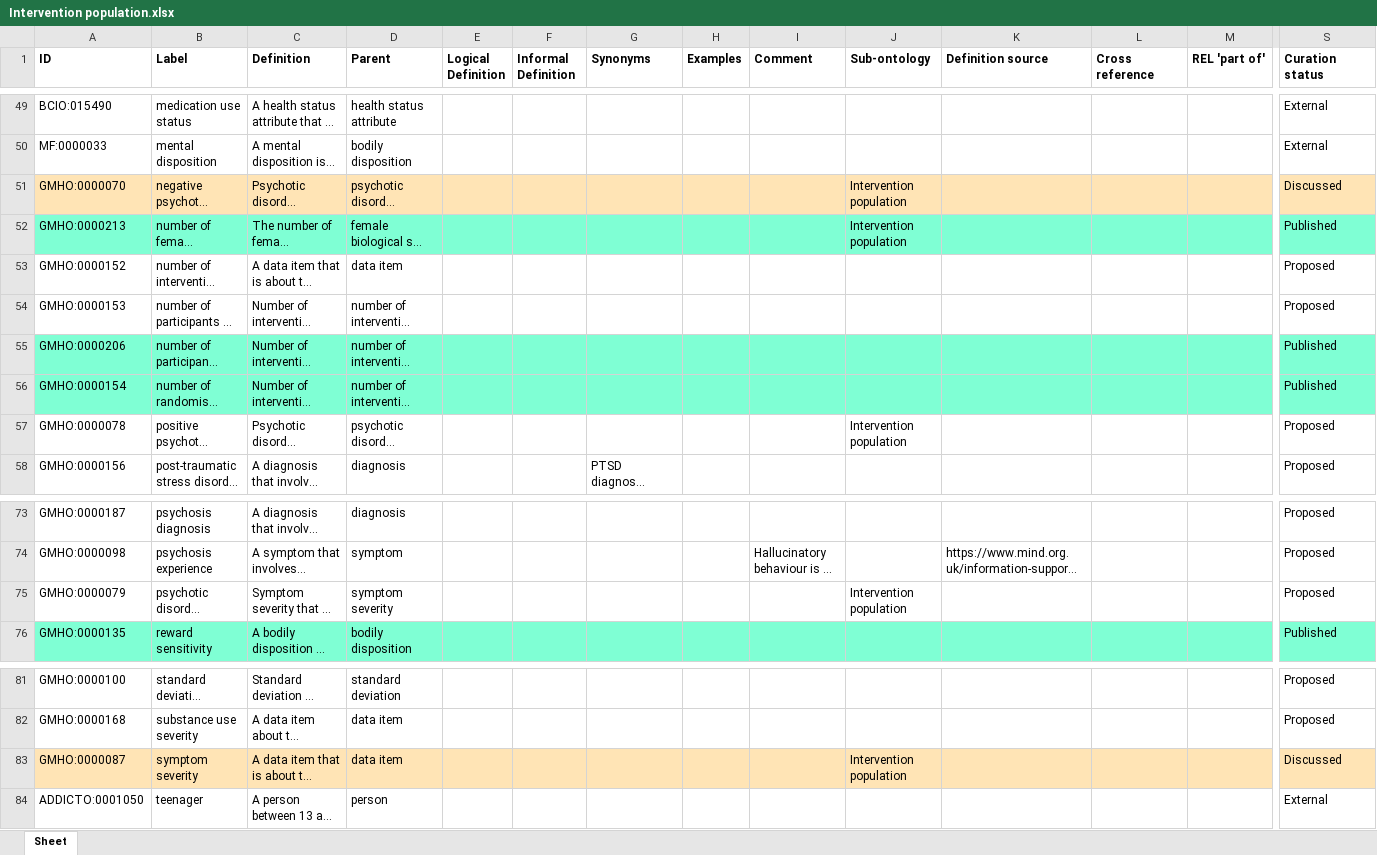
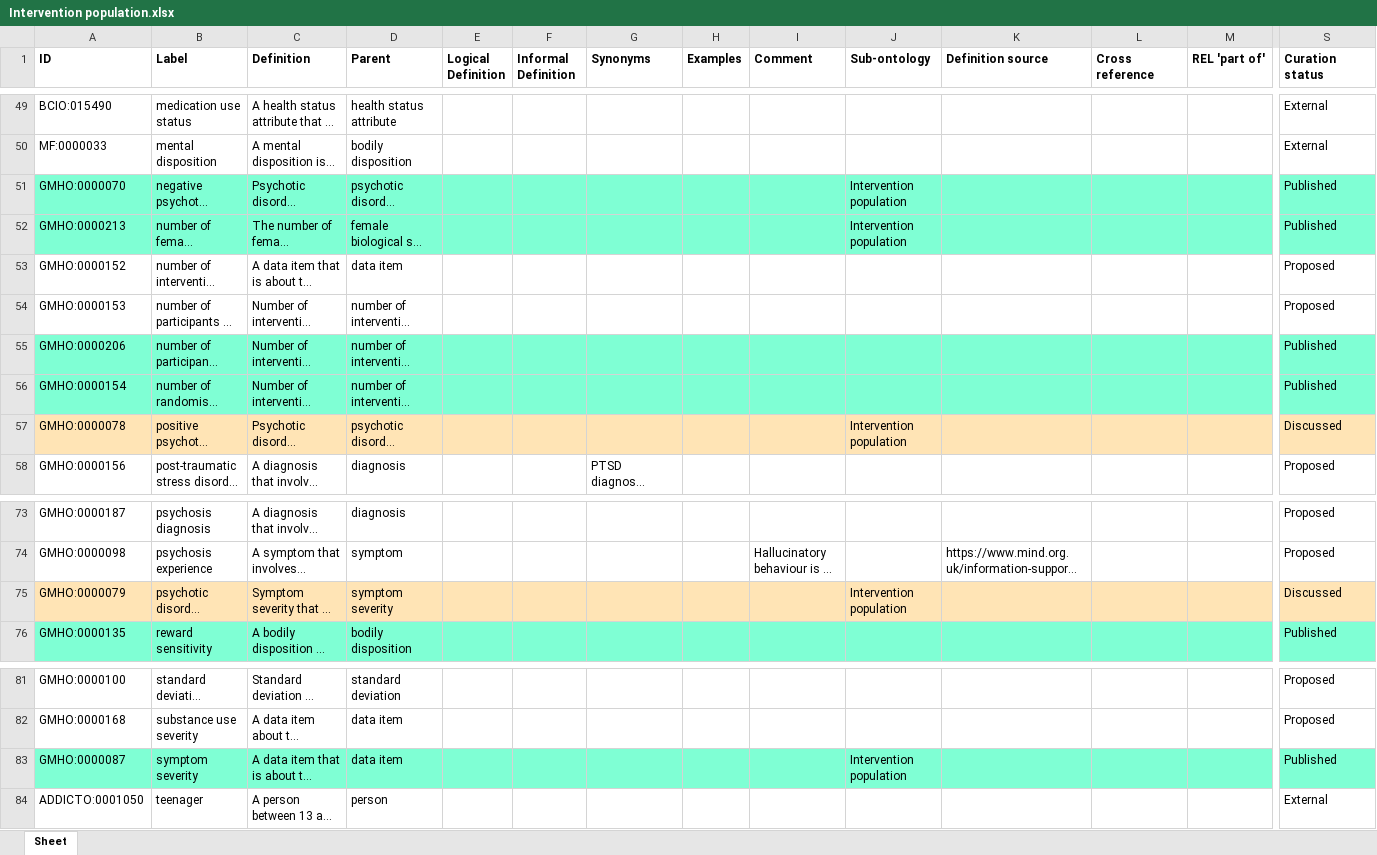
Before and after one commit to galenos-project/mental-health-ontology, an Excel workbook: Intervention population/Intervention population.xlsx, sheet Sheet, drawn as a sheet; only a part is shown, gaps mark what is left out; long unchanged cells end in …; values as stored, in another font and other column widths than the file's, no borders; the diff covers the shown part only; the diff names each change by its address in the sheet, - before the commit and + after, or states it on an @@ line.

Commit message:
Updating Intervention population.xlsx

```diff
--- a/Intervention population/Intervention population.xlsx (sheet Sheet)
+++ b/Intervention population/Intervention population.xlsx (sheet Sheet)
-A51:S51 fill: #FFE4B5
+A51:S51 fill: #7FFFD4
-S51 (Curation status): Discussed
+S51 (Curation status): Published
-A57:S57 fill: none
+A57:S57 fill: #FFE4B5
-S57 (Curation status): Proposed
+S57 (Curation status): Discussed
-A75:S75 fill: none
+A75:S75 fill: #FFE4B5
-S75 (Curation status): Proposed
+S75 (Curation status): Discussed
-A83:S83 fill: #FFE4B5
+A83:S83 fill: #7FFFD4
-S83 (Curation status): Discussed
+S83 (Curation status): Published
```
Also changed, not shown: cell formats elsewhere in this sheet.
